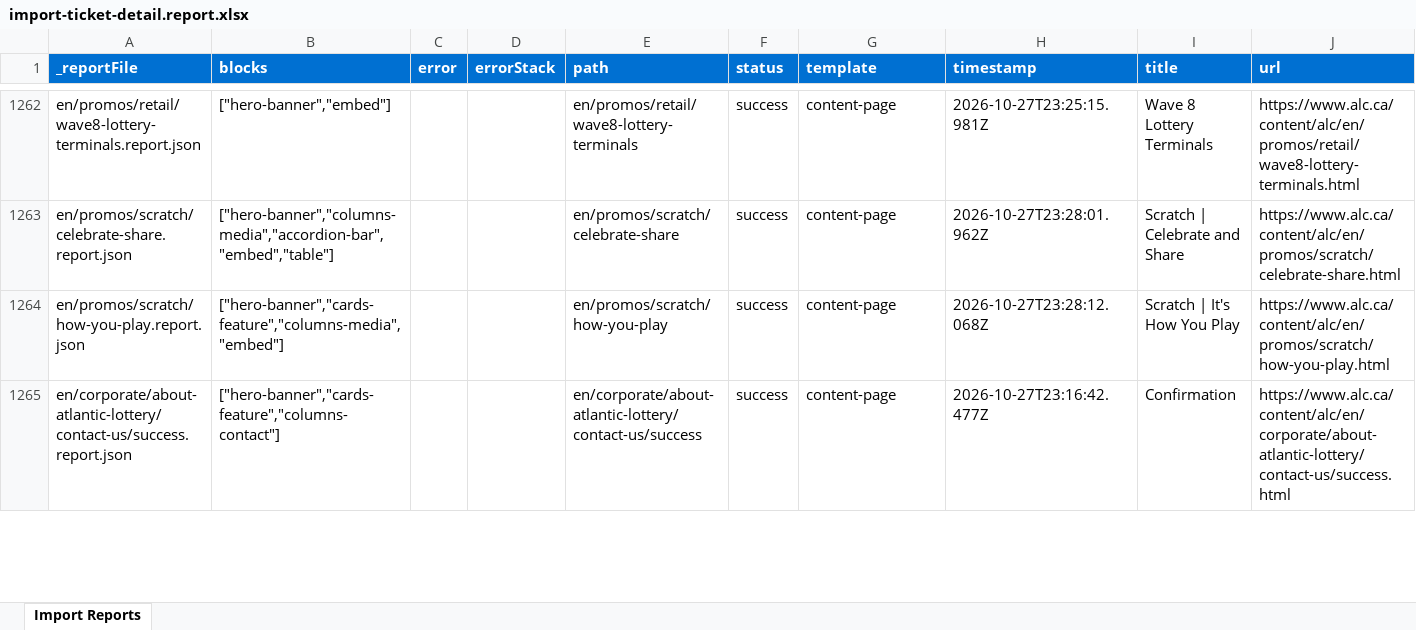
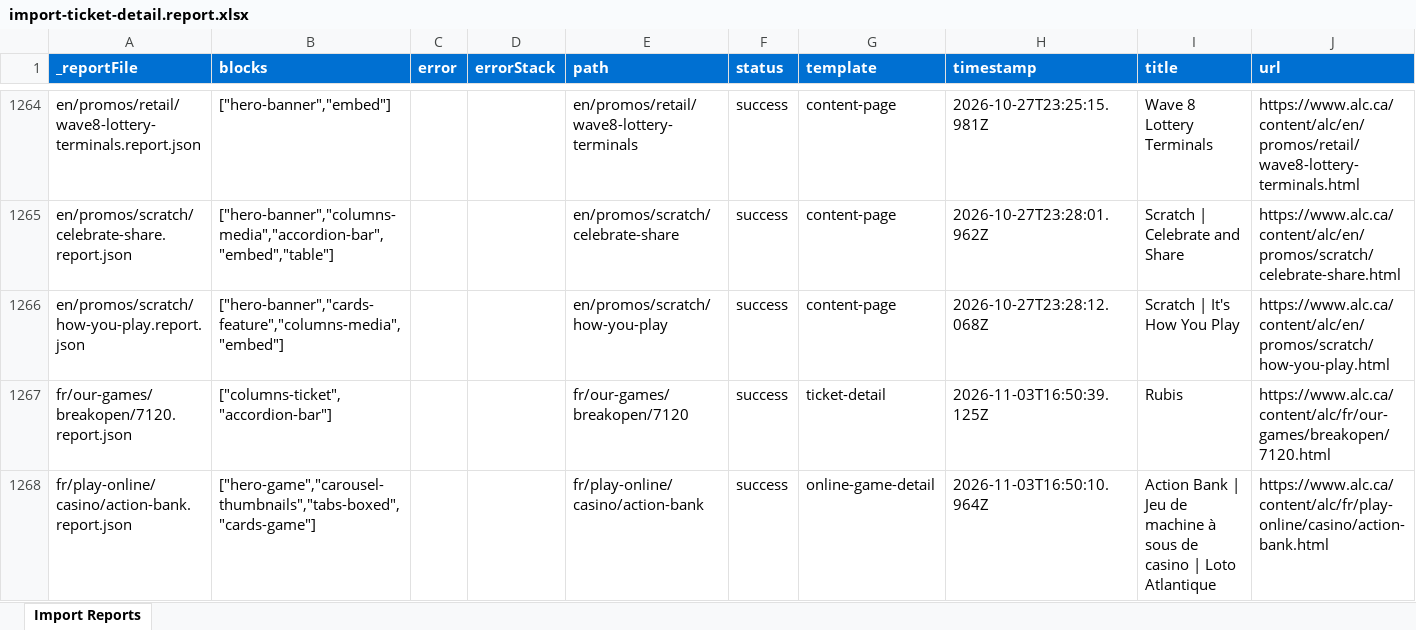
Before and after one commit to blefebvre/da-alc-oc14, an Excel workbook: tools/importer/reports/import-ticket-detail.report.xlsx, sheet Import Reports, drawn as a sheet; only a part is shown, gaps mark what is left out; the shorter side is filled out with more unchanged rows; values as stored, in another font and other column widths than the file's, no borders; the diff covers the shown part only; the diff names each change by its address in the sheet, - before the commit and + after, or states it on an @@ line.

```diff
--- a/tools/importer/reports/import-ticket-detail.report.xlsx (sheet Import Reports)
+++ b/tools/importer/reports/import-ticket-detail.report.xlsx (sheet Import Reports)
+row 1267: fr/our-games/breakopen/7120.report.json | ["columns-ticket","accordion-bar"] |  |  | fr/our-games/breakopen/7120 | success | ticket-detail | 2026-11-03T16:50:39.125Z | Rubis | https://www.alc.ca/content/alc/fr/our-games/breakopen/7120.html
+row 1268: fr/play-online/casino/action-bank.report.json | ["hero-game","carousel-thumbnails","tabs-boxed","cards-game"] |  |  | fr/play-online/casino/action-bank | success | online-game-detail | 2026-11-03T16:50:10.964Z | Action Bank | Jeu de machine à sous de casino | Loto Atlantique | https://www.alc.ca/content/alc/fr/play-online/casino/action-bank.html
```
Also changed, not shown: 3 added rows elsewhere in this sheet, tools/importer/reports/import-content-page.report.xlsx, tools/importer/reports/import-homepage.report.xlsx, 56 other files.
